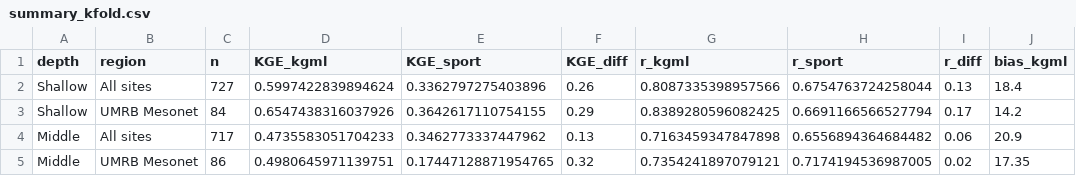
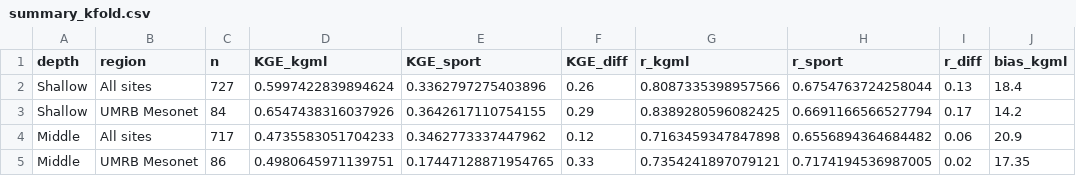
Before and after one commit to zhoylman/hhp-kgml-soil-moisture-v1, a CSV file: tables/summary_kfold.csv, drawn as a sheet; only a part is shown; the diff names each change by its address in the sheet, - before the commit and + after, or states it on an @@ line.

```diff
--- a/tables/summary_kfold.csv
+++ b/tables/summary_kfold.csv
-F4 (KGE_diff): 0.13
+F4 (KGE_diff): 0.12
-F5 (KGE_diff): 0.32
+F5 (KGE_diff): 0.33
```
Also changed, not shown: tables/ablation_nopretrain_pointeval.csv, tables/summary_retrospective.csv, 5 other files.
